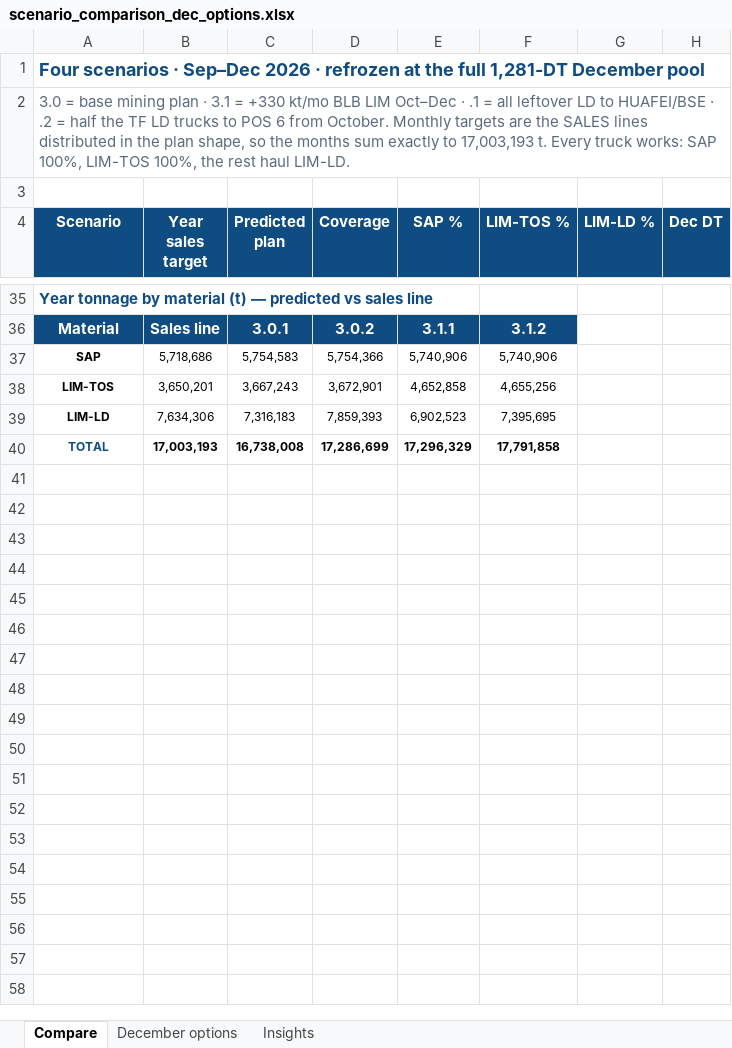
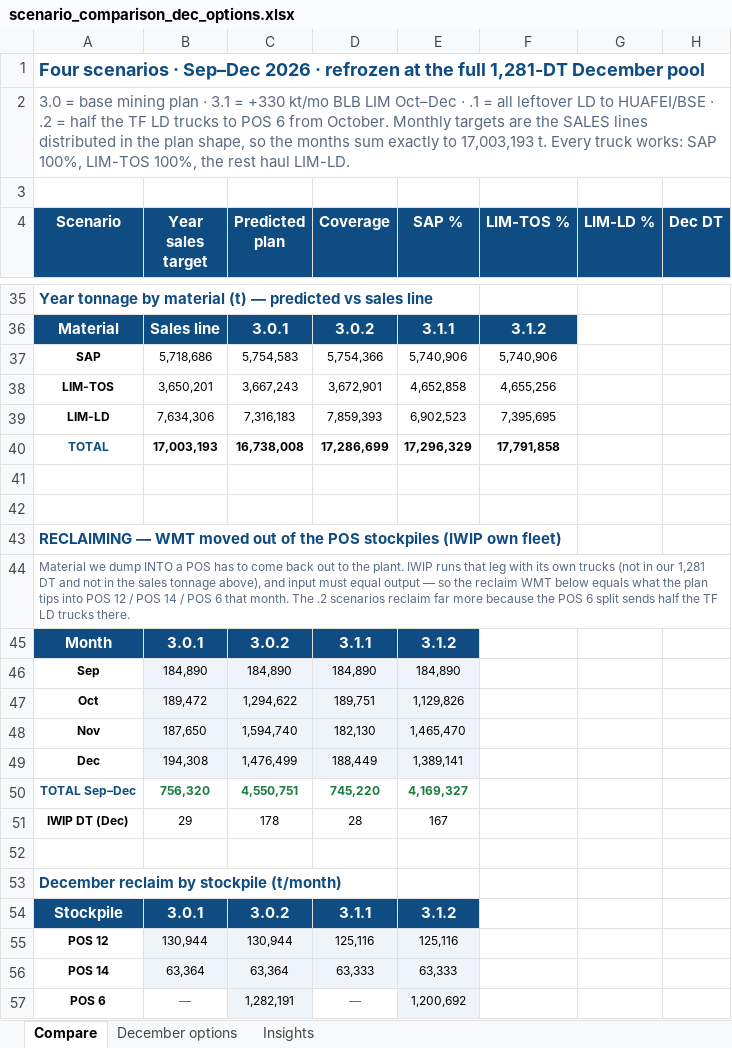
Before and after one commit to Lucky0000123/wbn-fms-simulator, an Excel workbook: reports/scenario_comparison_dec_options.xlsx, sheet Compare, drawn as a sheet; only a part is shown, gaps mark what is left out; values as stored, in another font and other column widths than the file's, no borders; the diff names each change by its address in the sheet, - before the commit and + after, or states it on an @@ line.

Commit message:
Reclaiming WMT shown in the comparison workbook (Compare block + per-scenario line)

```diff
--- a/reports/scenario_comparison_dec_options.xlsx (sheet Compare)
+++ b/reports/scenario_comparison_dec_options.xlsx (sheet Compare)
+row 41: (empty)
+row 42: (empty)
+row 43: RECLAIMING — WMT moved out of the POS stockpiles (IWIP own fleet)
+row 44: Material we dump INTO a POS has to come back out to the plant. IWIP runs that leg with its own trucks (not in our 1,281 DT and not in the sales tonnage above), and input must equal output — so the reclaim WMT below equals what the plan tips into POS 12 / POS 14 / POS 6 that month. The .2 scenarios reclaim far more because the POS 6 split sends half the TF LD trucks there.
+row 45: Month | 3.0.1 | 3.0.2 | 3.1.1 | 3.1.2
+row 46: Sep | 184,890 | 184,890 | 184,890 | 184,890
+row 47: Oct | 189,472 | 1,294,622 | 189,751 | 1,129,826
+row 48: Nov | 187,650 | 1,594,740 | 182,130 | 1,465,470
+row 49: Dec | 194,308 | 1,476,499 | 188,449 | 1,389,141
+row 50: TOTAL Sep–Dec | 756,320 | 4,550,751 | 745,220 | 4,169,327
+row 51: IWIP DT (Dec) | 29 | 178 | 28 | 167
+row 52: (empty)
+row 53: December reclaim by stockpile (t/month)
+row 54: Stockpile | 3.0.1 | 3.0.2 | 3.1.1 | 3.1.2
+row 55: POS 12 | 130,944 | 130,944 | 125,116 | 125,116
+row 56: POS 14 | 63,364 | 63,364 | 63,333 | 63,333
+row 57: POS 6 | — | 1,282,191 | — | 1,200,692
```
Also changed, not shown: sheet December options, 3 other files.
